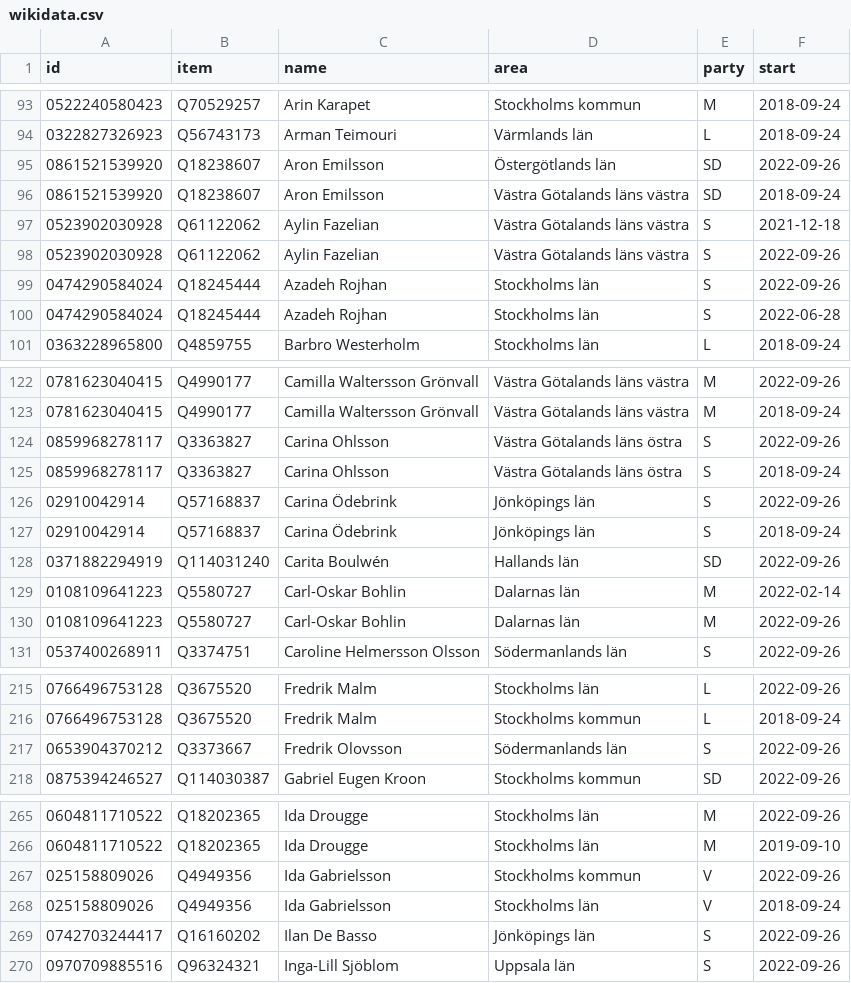
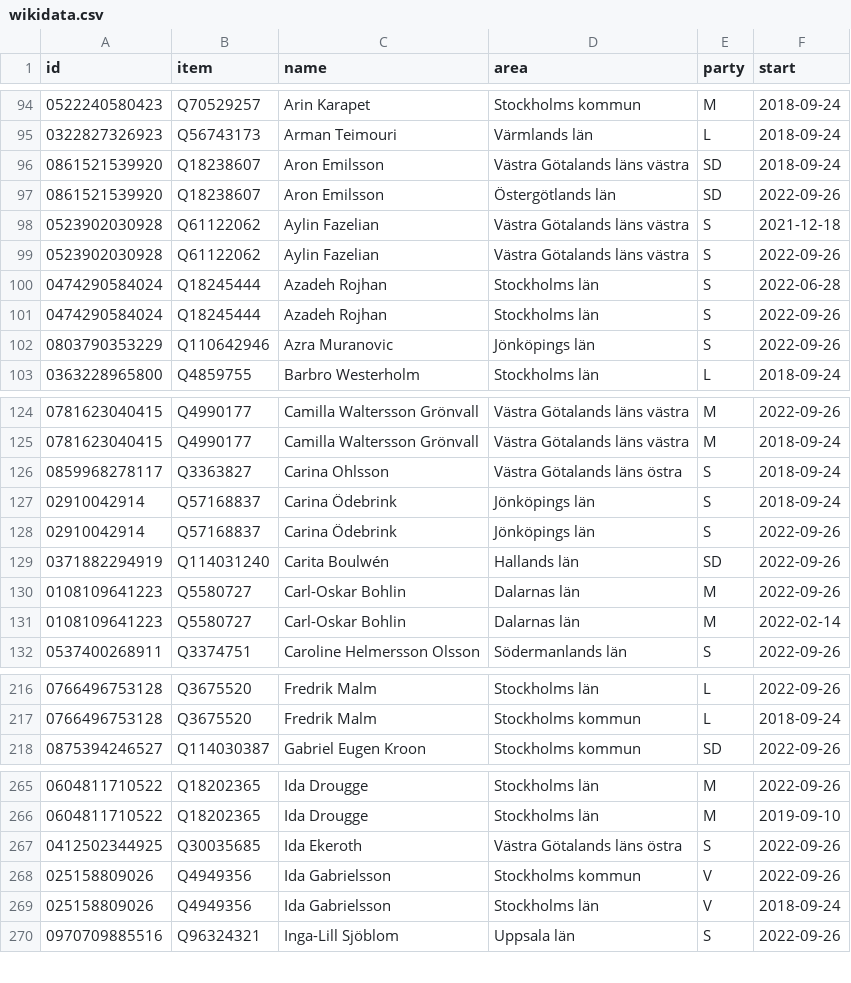
Before and after one commit to every-politician-scrapers/sweden-riksdag-api-current, a CSV file: data/wikidata.csv, drawn as a sheet; only a part is shown, gaps mark what is left out; the diff covers the shown part only.

```diff
--- a/data/wikidata.csv
+++ b/data/wikidata.csv
@@ -94,8 +95,9 @@ id,item,name,area,party,start
 0322827326923,Q56743173,Arman Teimouri,Värmlands län,L,2018-09-24
+0861521539920,Q18238607,Aron Emilsson,Västra Götalands läns västra,SD,2018-09-24
 0861521539920,Q18238607,Aron Emilsson,Östergötlands län,SD,2022-09-26
-0861521539920,Q18238607,Aron Emilsson,Västra Götalands läns västra,SD,2018-09-24
 0523902030928,Q61122062,Aylin Fazelian,Västra Götalands läns västra,S,2021-12-18
 0523902030928,Q61122062,Aylin Fazelian,Västra Götalands läns västra,S,2022-09-26
+0474290584024,Q18245444,Azadeh Rojhan,Stockholms län,S,2022-06-28
 0474290584024,Q18245444,Azadeh Rojhan,Stockholms län,S,2022-09-26
-0474290584024,Q18245444,Azadeh Rojhan,Stockholms län,S,2022-06-28
+0803790353229,Q110642946,Azra Muranovic,Jönköpings län,S,2022-09-26
 0363228965800,Q4859755,Barbro Westerholm,Stockholms län,L,2018-09-24
@@ -123,9 +125,8 @@ id,item,name,area,party,start
 0781623040415,Q4990177,Camilla Waltersson Grönvall,Västra Götalands läns västra,M,2018-09-24
-0859968278117,Q3363827,Carina Ohlsson,Västra Götalands läns östra,S,2022-09-26
 0859968278117,Q3363827,Carina Ohlsson,Västra Götalands läns östra,S,2018-09-24
+02910042914,Q57168837,Carina Ödebrink,Jönköpings län,S,2018-09-24
 02910042914,Q57168837,Carina Ödebrink,Jönköpings län,S,2022-09-26
-02910042914,Q57168837,Carina Ödebrink,Jönköpings län,S,2018-09-24
 0371882294919,Q114031240,Carita Boulwén,Hallands län,SD,2022-09-26
+0108109641223,Q5580727,Carl-Oskar Bohlin,Dalarnas län,M,2022-09-26
 0108109641223,Q5580727,Carl-Oskar Bohlin,Dalarnas län,M,2022-02-14
-0108109641223,Q5580727,Carl-Oskar Bohlin,Dalarnas län,M,2022-09-26
 0537400268911,Q3374751,Caroline Helmersson Olsson,Södermanlands län,S,2022-09-26
@@ -216,3 +217,2 @@ id,item,name,area,party,start
 0766496753128,Q3675520,Fredrik Malm,Stockholms kommun,L,2018-09-24
-0653904370212,Q3373667,Fredrik Olovsson,Södermanlands län,S,2022-09-26
 0875394246527,Q114030387,Gabriel Eugen Kroon,Stockholms kommun,SD,2022-09-26
@@ -266,5 +266,5 @@ id,item,name,area,party,start
 0604811710522,Q18202365,Ida Drougge,Stockholms län,M,2019-09-10
+0412502344925,Q30035685,Ida Ekeroth,Västra Götalands läns östra,S,2022-09-26
 025158809026,Q4949356,Ida Gabrielsson,Stockholms kommun,V,2022-09-26
 025158809026,Q4949356,Ida Gabrielsson,Stockholms län,V,2018-09-24
-0742703244417,Q16160202,Ilan De Basso,Jönköpings län,S,2022-09-26
 0970709885516,Q96324321,Inga-Lill Sjöblom,Uppsala län,S,2022-09-26
```
Also changed, not shown: 1 added row, 44 moved rows and 2 edited cells elsewhere in this file, data/diff.csv, data/official.csv.
